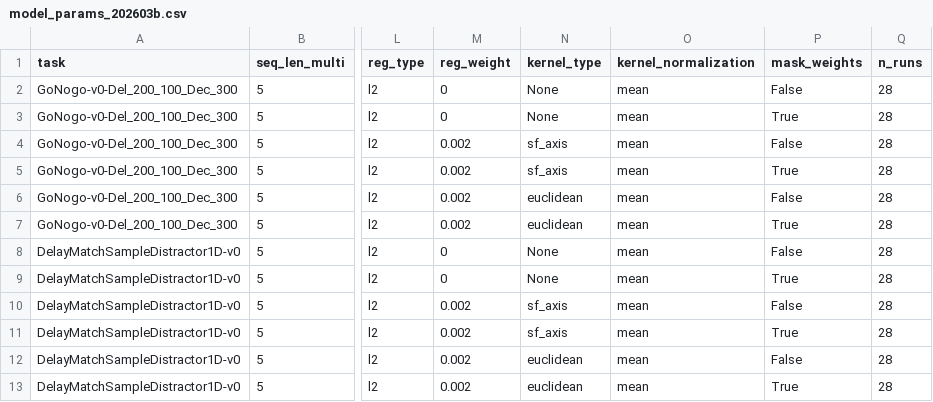
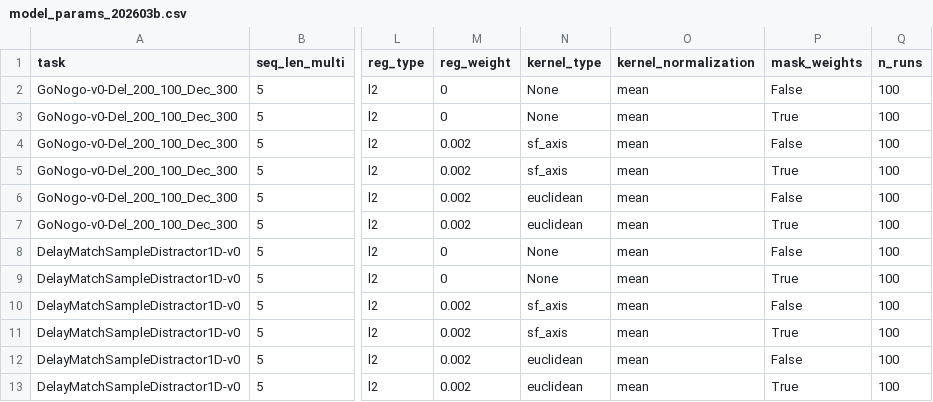
Before and after one commit to LindenParkesLab/neuro_rnn, a CSV file: data/model_params_202603b.csv, drawn as a sheet; only a part is shown, gaps mark what is left out; the diff names each change by its address in the sheet, - before the commit and + after, or states it on an @@ line.

Commit message:
Updated model params to 100 runs

```diff
--- a/data/model_params_202603b.csv
+++ b/data/model_params_202603b.csv
-Q2:Q13 (n_runs): 28
+Q2:Q13 (n_runs): 100
```
